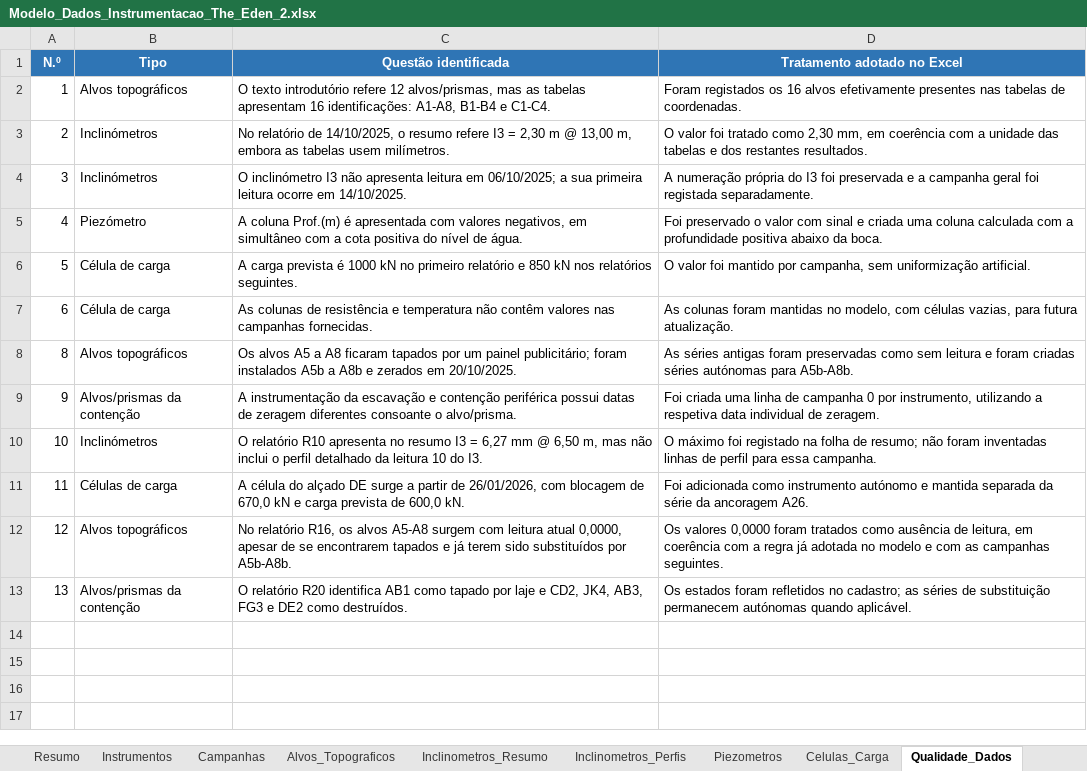
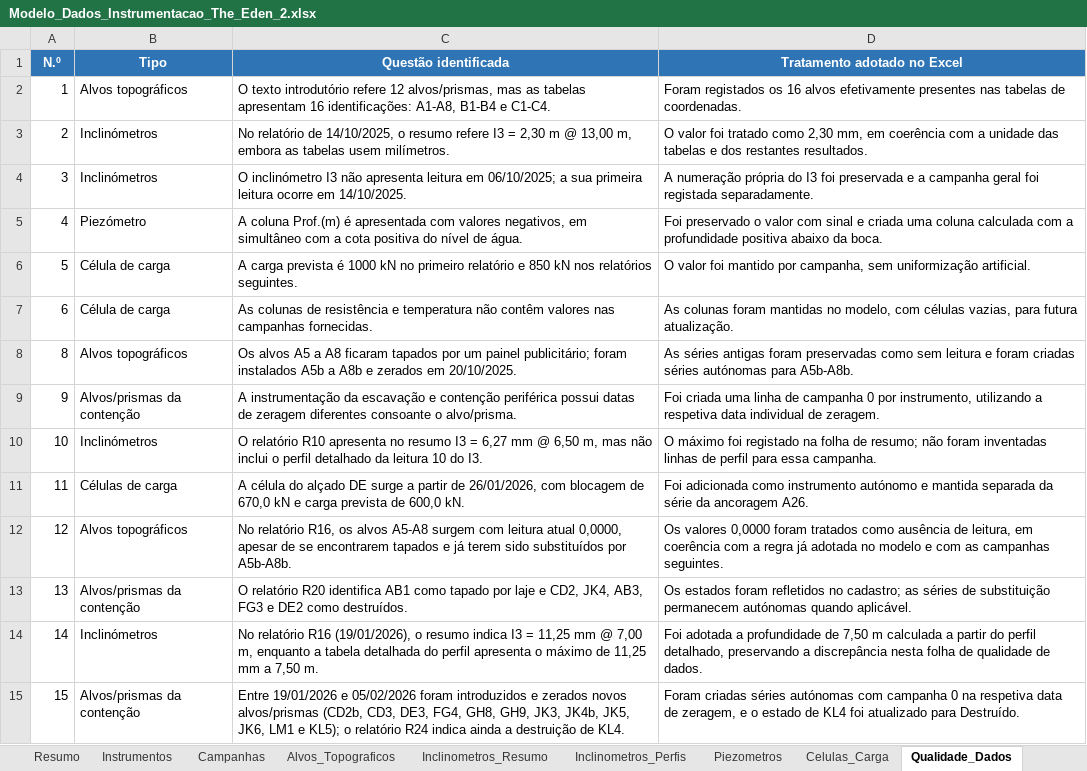
Before and after one commit to joaocarvalho6sus/app-eden-instrumenta-o, an Excel workbook: Modelo_Dados_Instrumentacao_The_Eden_2.xlsx, sheet Qualidade_Dados, drawn as a sheet; values as stored, in another font and other column widths than the file's, no borders; table styles not drawn; the diff names each change by its address in the sheet, - before the commit and + after, or states it on an @@ line.

```diff
--- a/Modelo_Dados_Instrumentacao_The_Eden_2.xlsx (sheet Qualidade_Dados)
+++ b/Modelo_Dados_Instrumentacao_The_Eden_2.xlsx (sheet Qualidade_Dados)
+row 14: 14 | Inclinómetros | No relatório R16 (19/01/2026), o resumo indica I3 = 11,25 mm @ 7,00 m, enquanto a tabela detalhada do perfil apresenta o máximo de 11,25 mm a 7,50 m. | Foi adotada a profundidade de 7,50 m calculada a partir do perfil detalhado, preservando a discrepância nesta folha de qualidade de dados.
+row 15: 15 | Alvos/prismas da contenção | Entre 19/01/2026 e 05/02/2026 foram introduzidos e zerados novos alvos/prismas (CD2b, CD3, DE3, FG4, GH8, GH9, JK3, JK4b, JK5, JK6, LM1 e KL5); o relatório R24 indica ainda a destruição de KL4. | Foram criadas séries autónomas com campanha 0 na respetiva data de zeragem, e o estado de KL4 foi atualizado para Destruído.
```
Also changed, not shown: sheet Inclinometros_Perfis, sheet Alvos_Topograficos, sheet Inclinometros_Resumo, sheet Celulas_Carga, sheet Instrumentos, sheet Campanhas, 2 more sheets, charts or pictures.
